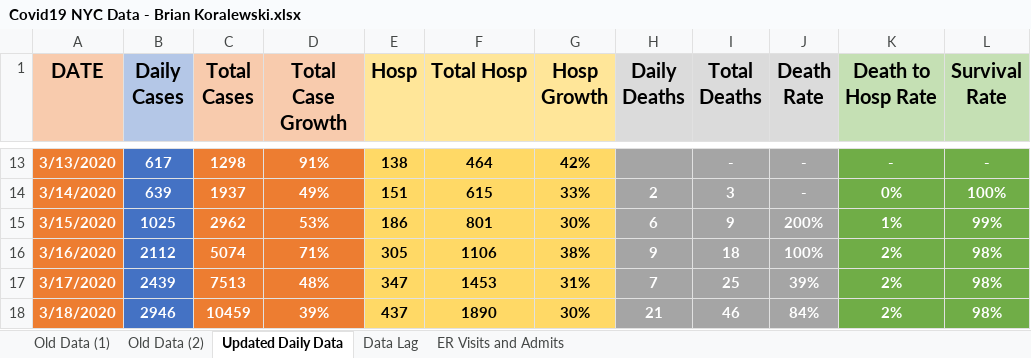
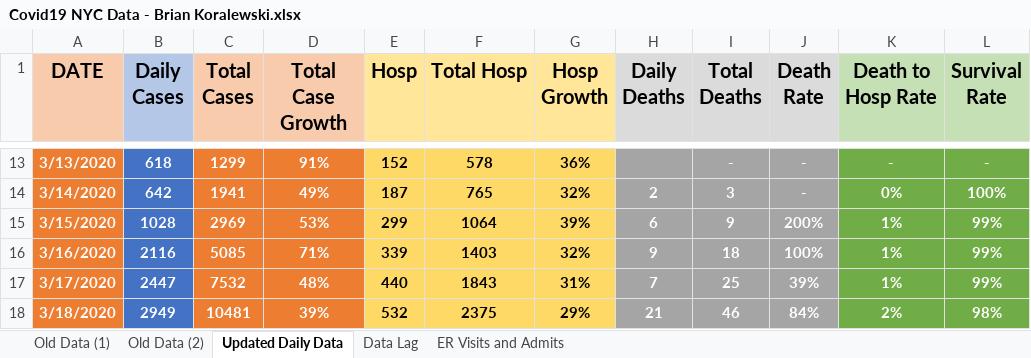
Before and after one commit to briankoral713/NYC-COVID19-Data, an Excel workbook: Covid19 NYC Data - Brian Koralewski.xlsx, sheet Updated Daily Data, drawn as a sheet; only a part is shown, gaps mark what is left out; values as stored, in another font and other column widths than the file's, no borders; charts and pictures not drawn; the diff covers the shown part only; the diff names each change by its address in the sheet, - before the commit and + after, or states it on an @@ line.

```diff
--- a/Covid19 NYC Data - Brian Koralewski.xlsx (sheet Updated Daily Data)
+++ b/Covid19 NYC Data - Brian Koralewski.xlsx (sheet Updated Daily Data)
-B13 (Daily Cases): 617
+B13 (Daily Cases): 618
-C13 (Total Cases): 1298
+C13 (Total Cases): 1299
-E13 (Hosp): 138
+E13 (Hosp): 152
-F13 (Total Hosp): 464
+F13 (Total Hosp): 578
-G13 (Hosp Growth): 42%
+G13 (Hosp Growth): 36%
-B14 (Daily Cases): 639
+B14 (Daily Cases): 642
-C14 (Total Cases): 1937
+C14 (Total Cases): 1941
-E14 (Hosp): 151
+E14 (Hosp): 187
-F14 (Total Hosp): 615
+F14 (Total Hosp): 765
-G14 (Hosp Growth): 33%
+G14 (Hosp Growth): 32%
-B15 (Daily Cases): 1025
+B15 (Daily Cases): 1028
-C15 (Total Cases): 2962
+C15 (Total Cases): 2969
-E15 (Hosp): 186
+E15 (Hosp): 299
-F15 (Total Hosp): 801
+F15 (Total Hosp): 1064
-G15 (Hosp Growth): 30%
+G15 (Hosp Growth): 39%
-B16 (Daily Cases): 2112
+B16 (Daily Cases): 2116
-C16 (Total Cases): 5074
+C16 (Total Cases): 5085
-E16 (Hosp): 305
+E16 (Hosp): 339
-F16 (Total Hosp): 1106
+F16 (Total Hosp): 1403
-G16 (Hosp Growth): 38%
+G16 (Hosp Growth): 32%
-K16:K17 (Death to Hosp Rate): 2%
+K16:K17 (Death to Hosp Rate): 1%
-L16:L17 (Survival Rate): 98%
+L16:L17 (Survival Rate): 99%
-B17 (Daily Cases): 2439
+B17 (Daily Cases): 2447
-C17 (Total Cases): 7513
+C17 (Total Cases): 7532
-E17 (Hosp): 347
+E17 (Hosp): 440
-F17 (Total Hosp): 1453
+F17 (Total Hosp): 1843
-B18 (Daily Cases): 2946
+B18 (Daily Cases): 2949
-C18 (Total Cases): 10459
+C18 (Total Cases): 10481
-E18 (Hosp): 437
+E18 (Hosp): 532
-F18 (Total Hosp): 1890
+F18 (Total Hosp): 2375
-G18 (Hosp Growth): 30%
+G18 (Hosp Growth): 29%
```
Also changed, not shown: 7 added rows, 424 edited cells and cell formats elsewhere in this sheet, sheet ER Visits and Admits, sheet Data Lag, charts or pictures.
